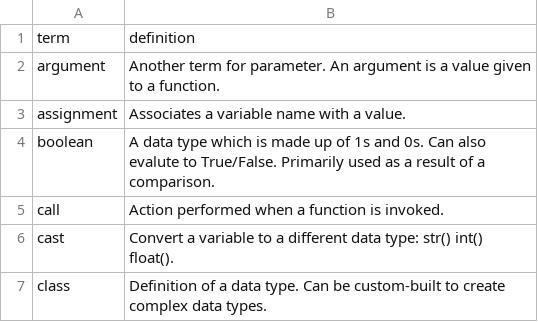
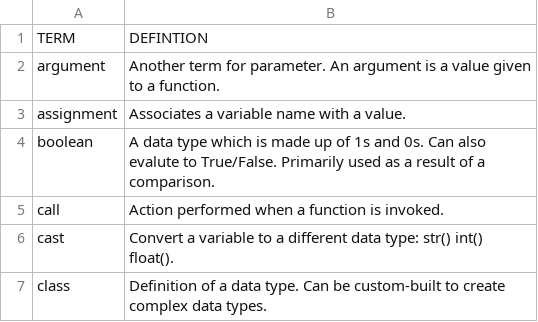
Before and after one commit to rweddell/TutoringMaterials, a CSV file: TermsAndDefs.csv, drawn as a sheet; only a part is shown.

Commit message:
Update TermsAndDefs.csv

```diff
--- a/TermsAndDefs.csv
+++ b/TermsAndDefs.csv
@@ -1,2 +1,2 @@
-term,definition
+TERM,DEFINTION
 argument,Another term for parameter. An argument is a value given to a function.
```
